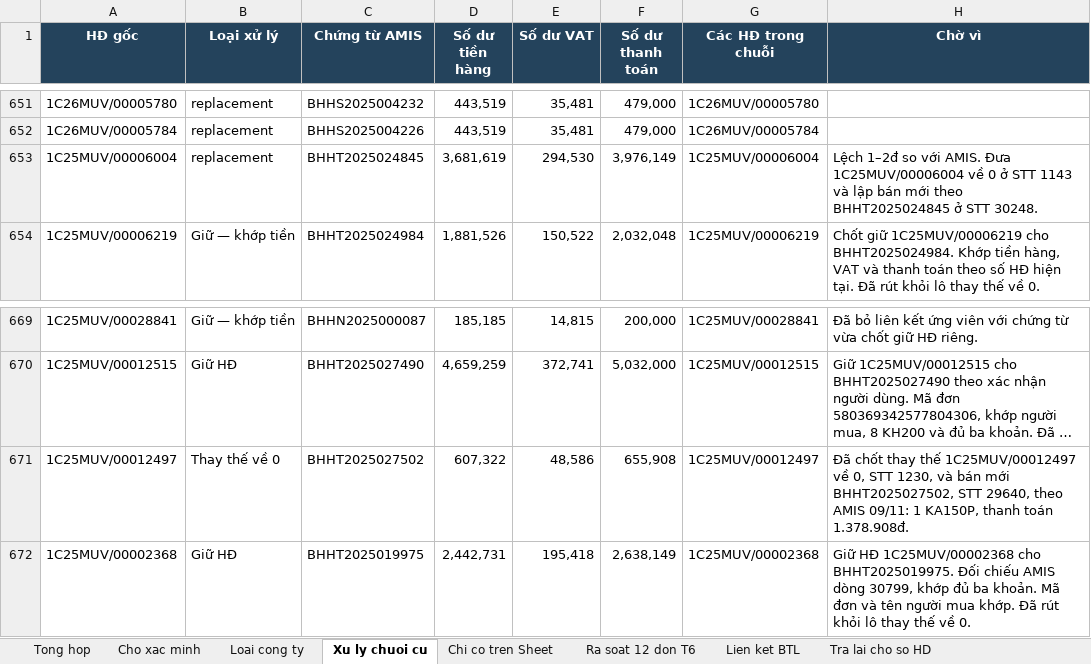
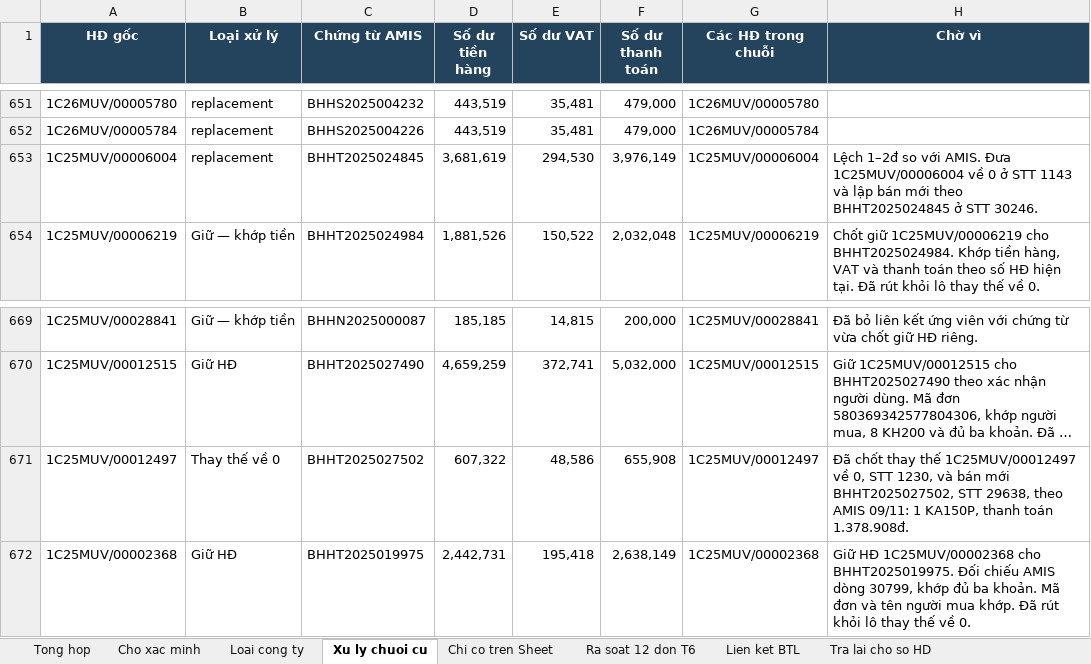
Before and after one commit to vansang2409/UVG, an Excel workbook: outputs/import-2025-20261109/deliverables/BAO_CAO_IMPORT_2025.xlsx, sheet Xu ly chuoi cu, drawn as a sheet; only a part is shown, gaps mark what is left out; long unchanged cells end in …; values as stored, in another font and other column widths than the file's, no borders; table styles not drawn; the diff covers the shown part only; the diff names each change by its address in the sheet, - before the commit and + after, or states it on an @@ line.

```diff
--- a/outputs/import-2025-20261109/deliverables/BAO_CAO_IMPORT_2025.xlsx (sheet Xu ly chuoi cu)
+++ b/outputs/import-2025-20261109/deliverables/BAO_CAO_IMPORT_2025.xlsx (sheet Xu ly chuoi cu)
-H653 (Chờ vì): …ở STT 30248.
+H653 (Chờ vì): …ở STT 30246.
-H671 (Chờ vì): …BHHT2025027502, STT 29640, theo AMIS…
+H671 (Chờ vì): …BHHT2025027502, STT 29638, theo AMIS…
```
Also changed, not shown: 13 edited cells elsewhere in this sheet, sheet Lien ket BTL, sheet Tra lai cho so HD, sheet Loai cong ty, sheet Tong hop, outputs/import-2025-20261109/IMPORT_DIEU_CHINH_BGG00001_CHO_SO_HD.xlsx, outputs/import-2025-20261109/deliverables/IMPORT_DIEU_CHINH_BTL_2025_CHO_SO_HD.xlsx, 13 other files.
